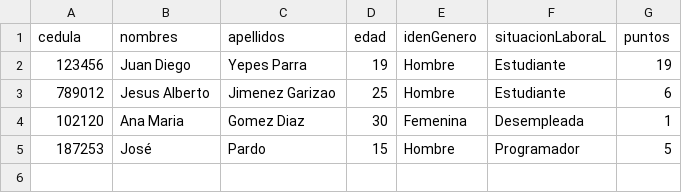
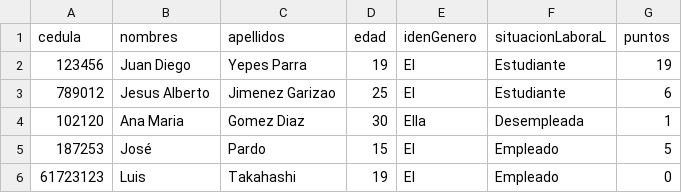
Before and after one commit to DPOO-JJ/proyecto-1, a CSV file: proyecto-1/data/clientes.csv, drawn as a sheet.

```diff
--- a/proyecto-1/data/clientes.csv
+++ b/proyecto-1/data/clientes.csv
@@ -1,5 +1,6 @@
 cedula,nombres,apellidos,edad,idenGenero,situacionLaboraL,puntos
-123456,Juan Diego,Yepes Parra,19,Hombre,Estudiante,19
-789012,Jesus Alberto,Jimenez Garizao,25,Hombre,Estudiante,6
-102120,Ana Maria,Gomez Diaz,30,Femenina,Desempleada,1
-187253,José,Pardo,15,Hombre,Programador,5
+123456,Juan Diego,Yepes Parra,19,El,Estudiante,19
+789012,Jesus Alberto,Jimenez Garizao,25,El,Estudiante,6
+102120,Ana Maria,Gomez Diaz,30,Ella,Desempleada,1
+187253,José,Pardo,15,El,Empleado,5
+61723123,Luis,Takahashi,19,El,Empleado,0
```
Also changed, not shown: 6 other files.
